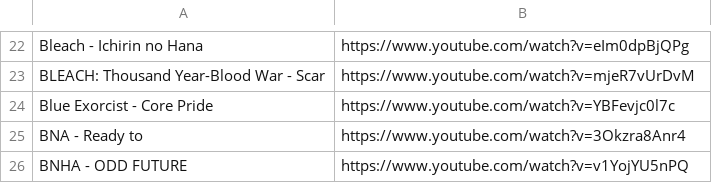
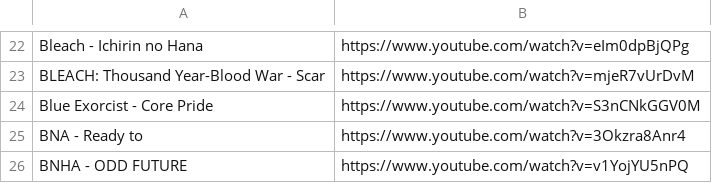
Before and after one commit to myownhatred/Monolith, a CSV file: openings.csv, drawn as a sheet; only a part is shown, gaps mark what is left out.

Commit message:
Update openings.csv

```diff
--- a/openings.csv
+++ b/openings.csv
@@ -23,3 +23,3 @@ Bleach - Ichirin no Hana,https://www.youtube.com/watch?v=eIm0dpBjQPg
 BLEACH: Thousand Year-Blood War - Scar,https://www.youtube.com/watch?v=mjeR7vUrDvM
-Blue Exorcist - Core Pride,https://www.youtube.com/watch?v=YBFevjc0l7c
+Blue Exorcist - Core Pride,https://www.youtube.com/watch?v=S3nCNkGGV0M
 BNA - Ready to,https://www.youtube.com/watch?v=3Okzra8Anr4
```
